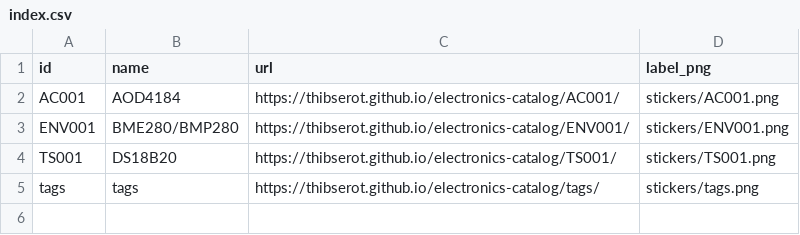
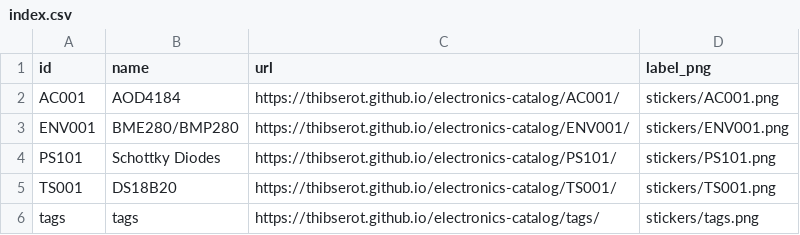
Before and after one commit to thibserot/electronics-catalog, a CSV file: docs/stickers/index.csv, drawn as a sheet.

Commit message:
Schottky diodes

```diff
--- a/docs/stickers/index.csv
+++ b/docs/stickers/index.csv
@@ -3,2 +3,3 @@ AC001,AOD4184,https://thibserot.github.io/electronics-catalog/AC001/,stickers/AC
 ENV001,BME280/BMP280,https://thibserot.github.io/electronics-catalog/ENV001/,stickers/ENV001.png
+PS101,Schottky Diodes,https://thibserot.github.io/electronics-catalog/PS101/,stickers/PS101.png
 TS001,DS18B20,https://thibserot.github.io/electronics-catalog/TS001/,stickers/TS001.png
```
Also changed, not shown: 3 other files.
